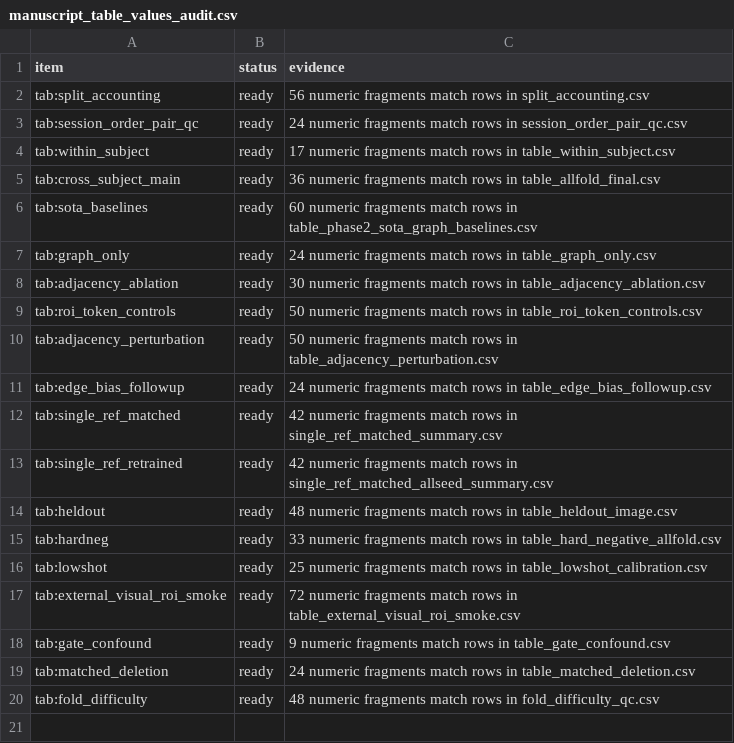
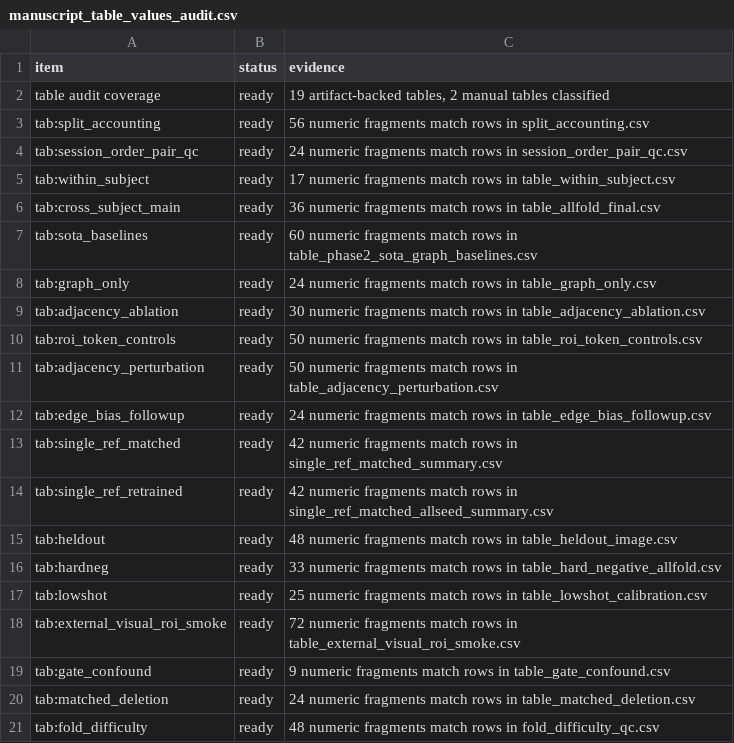
Before and after one commit to XialeiH/ReGraph-VLM, a CSV file: preproc_v0/repetition_familiarity/results/final_tables/manuscript_table_values_audit.csv, drawn as a sheet.

Commit message:
Guard manuscript table audit coverage

```diff
--- a/preproc_v0/repetition_familiarity/results/final_tables/manuscript_table_values_audit.csv
+++ b/preproc_v0/repetition_familiarity/results/final_tables/manuscript_table_values_audit.csv
@@ -1,2 +1,3 @@
 item,status,evidence
+table audit coverage,ready,"19 artifact-backed tables, 2 manual tables classified"
 tab:split_accounting,ready,56 numeric fragments match rows in split_accounting.csv
```
Also changed, not shown: 3 other files.
